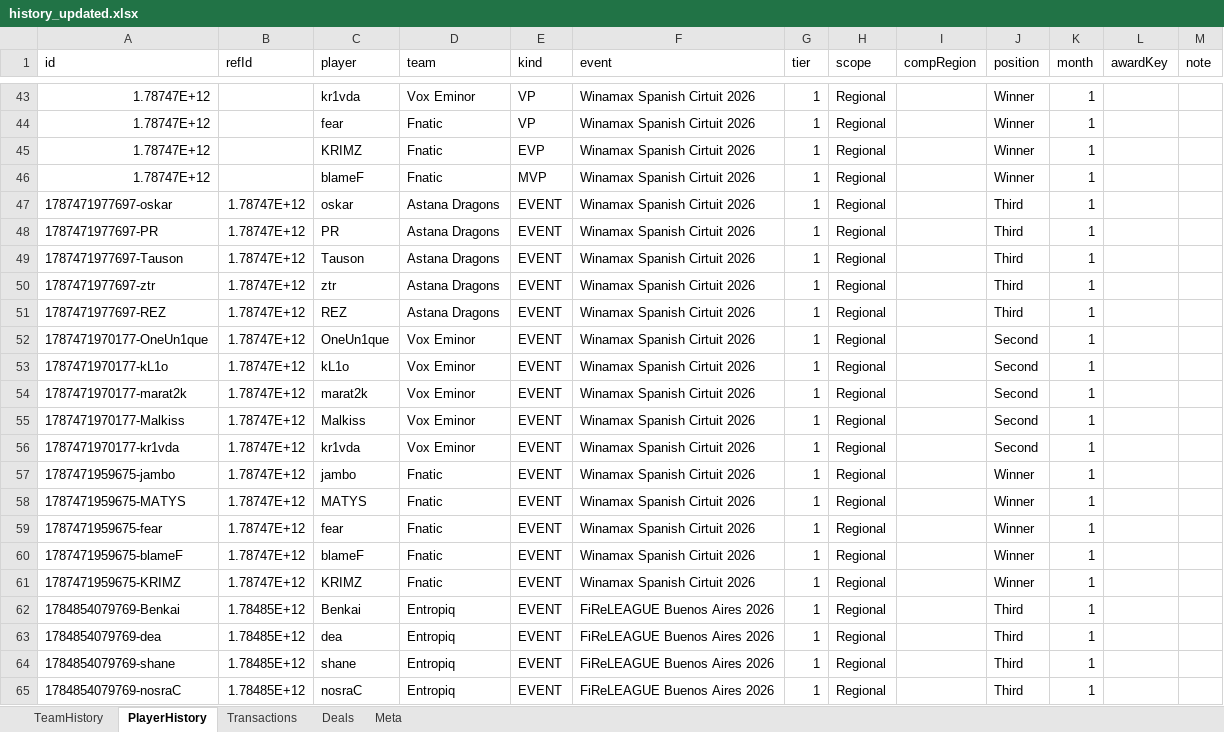
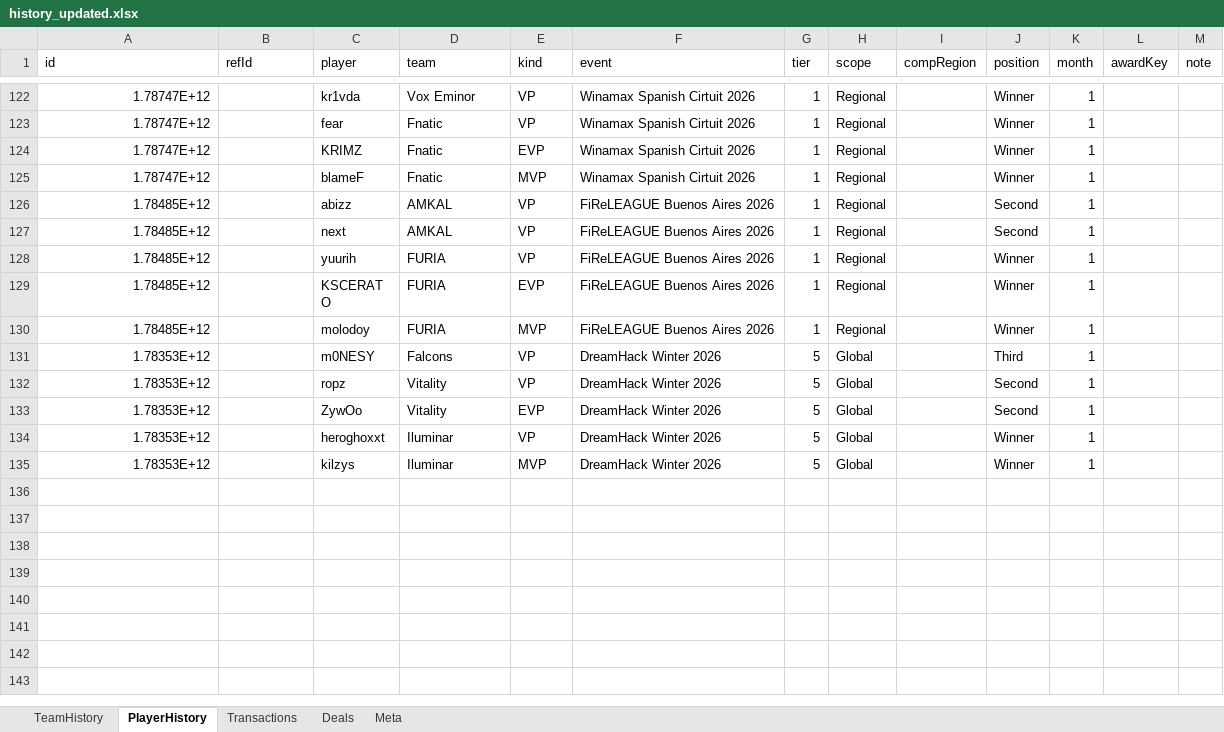
Before and after one commit to ravengone/ck-tools, an Excel workbook: file/history_updated.xlsx, sheet PlayerHistory, drawn as a sheet; only a part is shown, gaps mark what is left out; the shorter side is filled out with more unchanged rows; values as stored, in another font and other column widths than the file's, no borders; removed rows and columns are numbered as before the commit, all else as after; the diff covers the shown part only; the diff names each change by its address in the sheet, - before the commit and + after, or states it on an @@ line.

Commit message:
Players awards

```diff
--- a/file/history_updated.xlsx (sheet PlayerHistory)
+++ b/file/history_updated.xlsx (sheet PlayerHistory)
-row 47: 1787471977697-oskar | 1.78747E+12 | oskar | Astana Dragons | EVENT | Winamax Spanish Cirtuit 2026 | 1 | Regional |  | Third | 1
-row 48: 1787471977697-PR | 1.78747E+12 | PR | Astana Dragons | EVENT | Winamax Spanish Cirtuit 2026 | 1 | Regional |  | Third | 1
-row 49: 1787471977697-Tauson | 1.78747E+12 | Tauson | Astana Dragons | EVENT | Winamax Spanish Cirtuit 2026 | 1 | Regional |  | Third | 1
-row 50: 1787471977697-ztr | 1.78747E+12 | ztr | Astana Dragons | EVENT | Winamax Spanish Cirtuit 2026 | 1 | Regional |  | Third | 1
-row 51: 1787471977697-REZ | 1.78747E+12 | REZ | Astana Dragons | EVENT | Winamax Spanish Cirtuit 2026 | 1 | Regional |  | Third | 1
-row 52: 1787471970177-OneUn1que | 1.78747E+12 | OneUn1que | Vox Eminor | EVENT | Winamax Spanish Cirtuit 2026 | 1 | Regional |  | Second | 1
-row 53: 1787471970177-kL1o | 1.78747E+12 | kL1o | Vox Eminor | EVENT | Winamax Spanish Cirtuit 2026 | 1 | Regional |  | Second | 1
-row 54: 1787471970177-marat2k | 1.78747E+12 | marat2k | Vox Eminor | EVENT | Winamax Spanish Cirtuit 2026 | 1 | Regional |  | Second | 1
-row 55: 1787471970177-Malkiss | 1.78747E+12 | Malkiss | Vox Eminor | EVENT | Winamax Spanish Cirtuit 2026 | 1 | Regional |  | Second | 1
-row 56: 1787471970177-kr1vda | 1.78747E+12 | kr1vda | Vox Eminor | EVENT | Winamax Spanish Cirtuit 2026 | 1 | Regional |  | Second | 1
-row 57: 1787471959675-jambo | 1.78747E+12 | jambo | Fnatic | EVENT | Winamax Spanish Cirtuit 2026 | 1 | Regional |  | Winner | 1
-row 58: 1787471959675-MATYS | 1.78747E+12 | MATYS | Fnatic | EVENT | Winamax Spanish Cirtuit 2026 | 1 | Regional |  | Winner | 1
-row 59: 1787471959675-fear | 1.78747E+12 | fear | Fnatic | EVENT | Winamax Spanish Cirtuit 2026 | 1 | Regional |  | Winner | 1
-row 60: 1787471959675-blameF | 1.78747E+12 | blameF | Fnatic | EVENT | Winamax Spanish Cirtuit 2026 | 1 | Regional |  | Winner | 1
-row 61: 1787471959675-KRIMZ | 1.78747E+12 | KRIMZ | Fnatic | EVENT | Winamax Spanish Cirtuit 2026 | 1 | Regional |  | Winner | 1
-row 62: 1784854079769-Benkai | 1.78485E+12 | Benkai | Entropiq | EVENT | FiReLEAGUE Buenos Aires 2026 | 1 | Regional |  | Third | 1
-row 63: 1784854079769-dea | 1.78485E+12 | dea | Entropiq | EVENT | FiReLEAGUE Buenos Aires 2026 | 1 | Regional |  | Third | 1
-row 64: 1784854079769-shane | 1.78485E+12 | shane | Entropiq | EVENT | FiReLEAGUE Buenos Aires 2026 | 1 | Regional |  | Third | 1
-row 65: 1784854079769-nosraC | 1.78485E+12 | nosraC | Entropiq | EVENT | FiReLEAGUE Buenos Aires 2026 | 1 | Regional |  | Third | 1
```
Also changed, not shown: 79 added rows and 11 removed rows elsewhere in this sheet, sheet TeamHistory.
